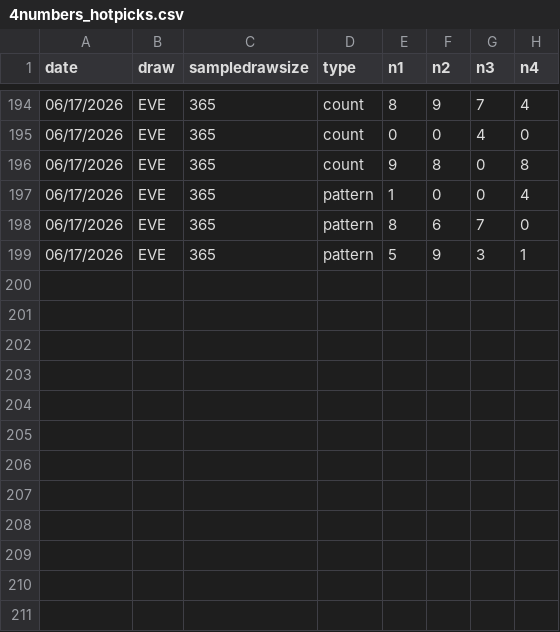
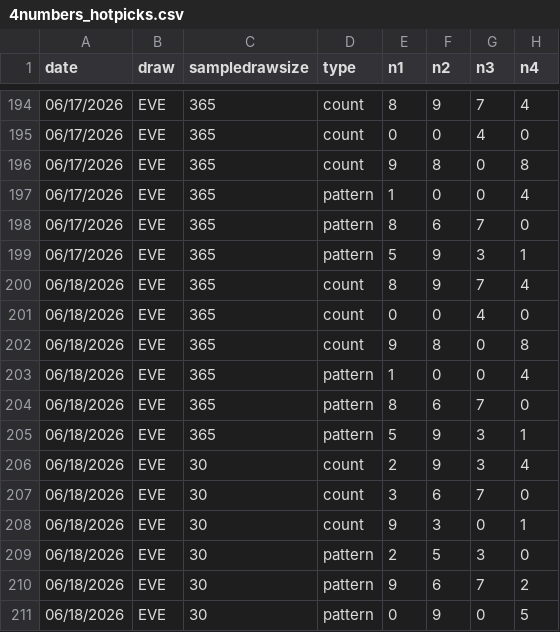
Before and after one commit to gurk02/numbers, a CSV file: data/4numbers_hotpicks.csv, drawn as a sheet; only a part is shown, gaps mark what is left out.

Commit message:
feat loaded 5numbers.csv data, processed N1-N4 issue with N5 to resolve

```diff
--- a/data/4numbers_hotpicks.csv
+++ b/data/4numbers_hotpicks.csv
@@ -199 +199,13 @@ date,draw,sampledrawsize,type,n1,n2,n3,n4
 06/17/2026,EVE,365,pattern,5,9,3,1
+06/18/2026,EVE,365,count,8,9,7,4
+06/18/2026,EVE,365,count,0,0,4,0
+06/18/2026,EVE,365,count,9,8,0,8
+06/18/2026,EVE,365,pattern,1,0,0,4
+06/18/2026,EVE,365,pattern,8,6,7,0
+06/18/2026,EVE,365,pattern,5,9,3,1
+06/18/2026,EVE,30,count,2,9,3,4
+06/18/2026,EVE,30,count,3,6,7,0
+06/18/2026,EVE,30,count,9,3,0,1
+06/18/2026,EVE,30,pattern,2,5,3,0
+06/18/2026,EVE,30,pattern,9,6,7,2
+06/18/2026,EVE,30,pattern,0,9,0,5
```
Also changed, not shown: data/4numbers_generated_hotpicks_combo.csv, data/4numbers_generated_hotpicks_combo_anaylsis.csv, 5 other files.
